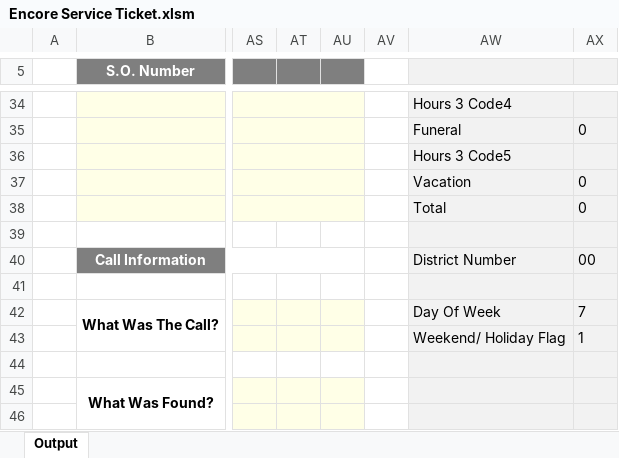
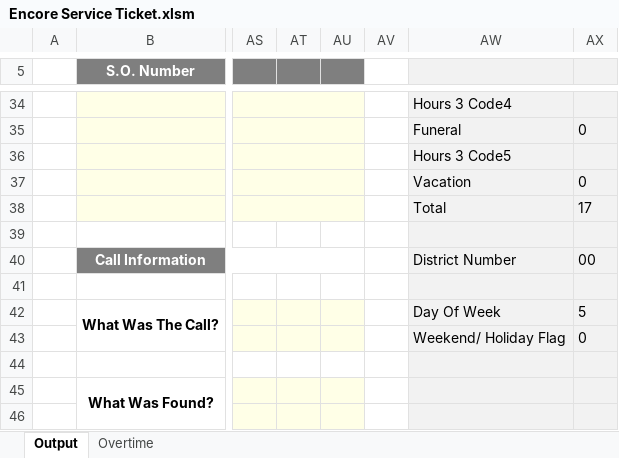
Before and after one commit to Chris-Barnard/encore-excel, an Excel workbook: Encore Service Ticket.xlsm, sheet Output, drawn as a sheet; only a part is shown, gaps mark what is left out; values as stored, in another font and other column widths than the file's, no borders; charts and pictures and conditional formats not drawn; the diff covers the shown part only; the diff names each change by its address in the sheet, - before the commit and + after, or states it on an @@ line.

Commit message:
Make corrections to get the overtime to calculate correctly
It was breaking on start times after 5pm and stop times before 5am.

Time : 45 mins

```diff
--- a/Encore Service Ticket.xlsm (sheet Output)
+++ b/Encore Service Ticket.xlsm (sheet Output)
@@ sheet tab unhidden: Overtime @@
-AX38: 0
+AX38: 17
-AX42: 7
+AX42: 5
-AX43: 1
+AX43: 0
```
Also changed, not shown: 4 added rows, 4 removed rows and 15 edited cells elsewhere in this sheet, charts or pictures.
